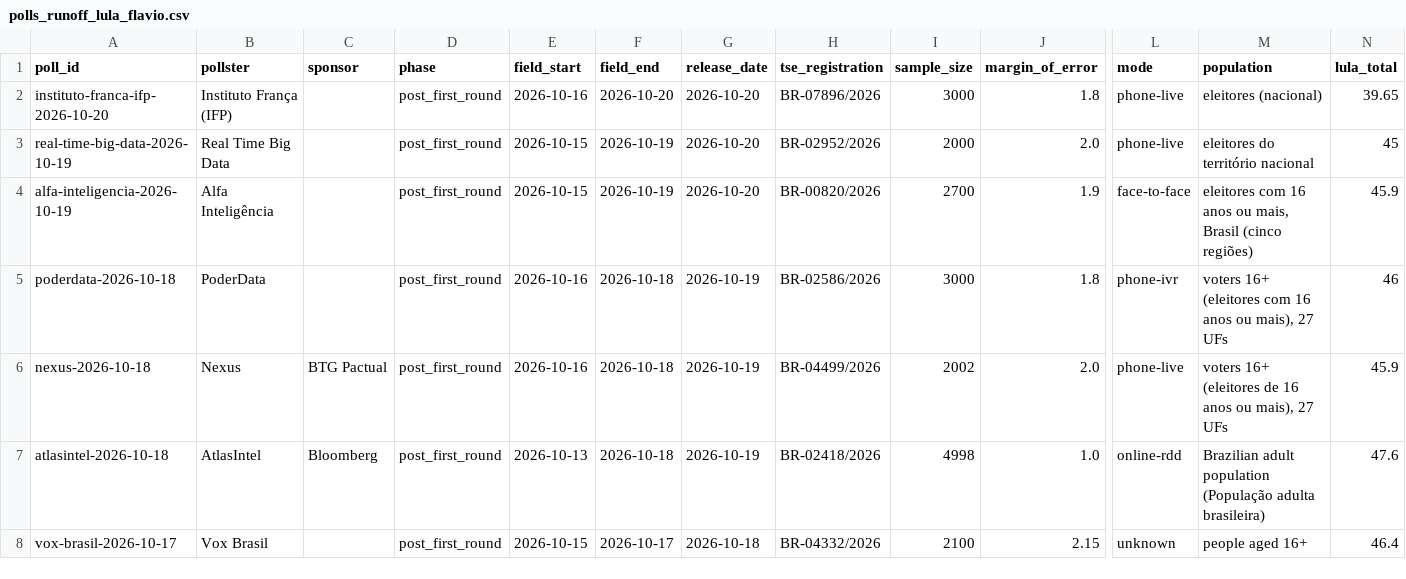
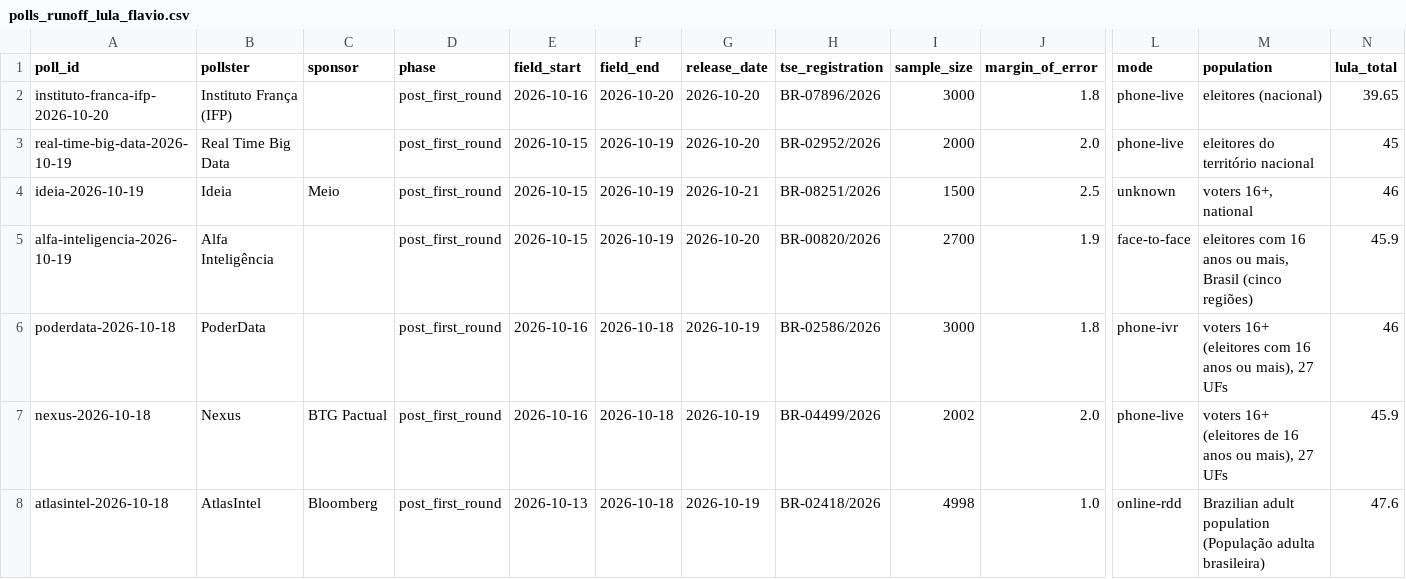
Before and after one commit to ThiagoTVarella/thiagotvarella.github.io, a CSV file: brpolls/data/polls_runoff_lula_flavio.csv, drawn as a sheet; only a part is shown, gaps mark what is left out; the shorter side is filled out with more unchanged rows; rows hold the shown columns only; the diff names each change by its address in the sheet, - before the commit and + after, or states it on an @@ line.

```diff
--- a/brpolls/data/polls_runoff_lula_flavio.csv
+++ b/brpolls/data/polls_runoff_lula_flavio.csv
+row 4: ideia-2026-10-19 | Ideia | Meio | post_first_round | 2026-10-15 | 2026-10-19 | 2026-10-21 | BR-08251/2026 | 1500 | 2.5 | unknown | voters 16+, national | 46
```
Also changed, not shown: 6 other files.
